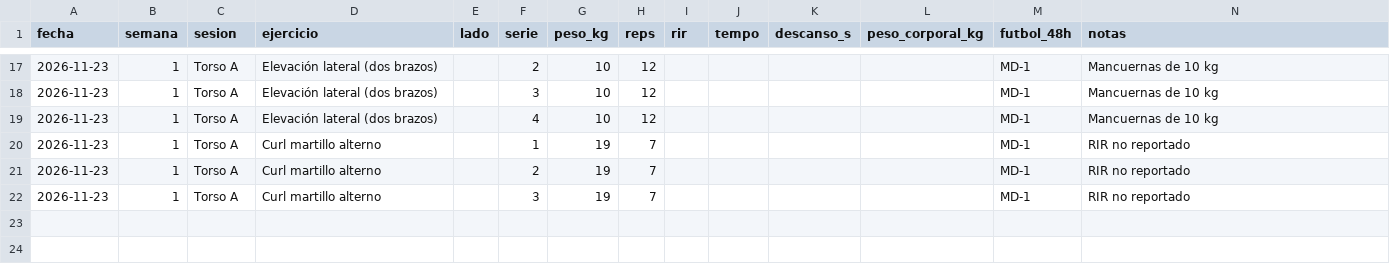
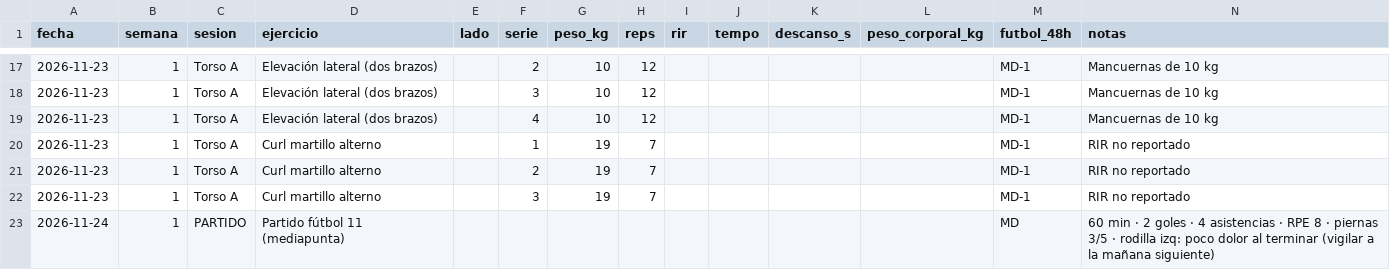
Before and after one commit to Jhairdiaz/David-Goggins, a CSV file: log_entrenamientos.csv, drawn as a sheet; only a part is shown, gaps mark what is left out; the diff names each change by its address in the sheet, - before the commit and + after, or states it on an @@ line.

```diff
--- a/log_entrenamientos.csv
+++ b/log_entrenamientos.csv
+row 23: 2026-11-24 | 1 | PARTIDO | Partido fútbol 11 (mediapunta) |  |  |  |  |  |  |  |  | MD | 60 min · 2 goles · 4 asistencias · RPE 8 · piernas 3/5 · rodilla izq: poco dolor al terminar (vigilar a la mañana siguiente)
```
Also changed, not shown: 2 other files.
